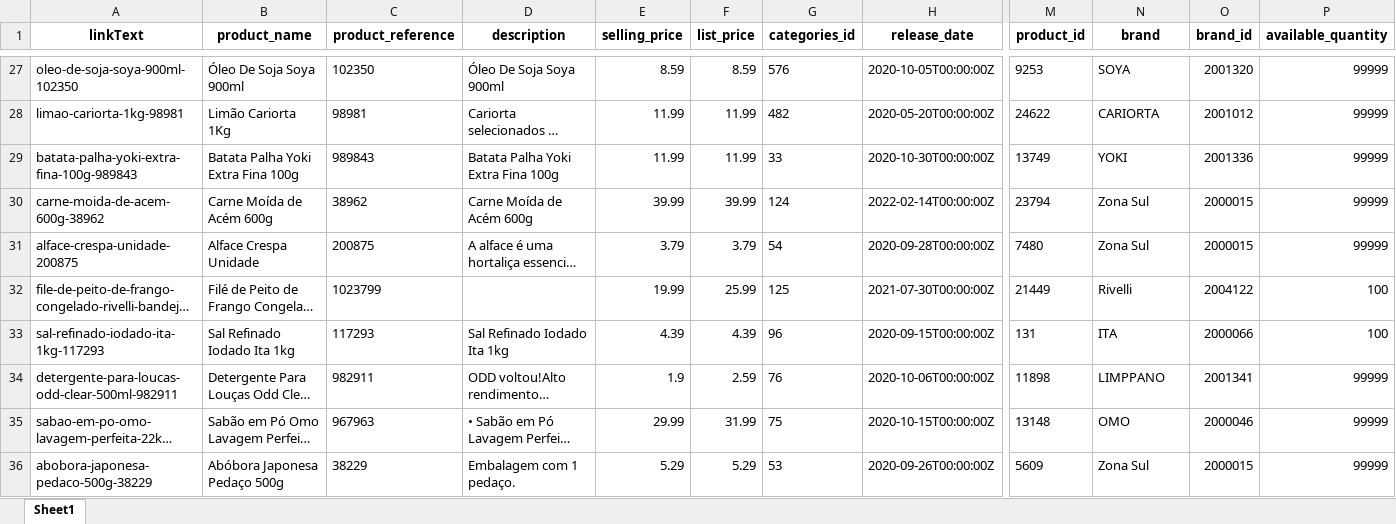
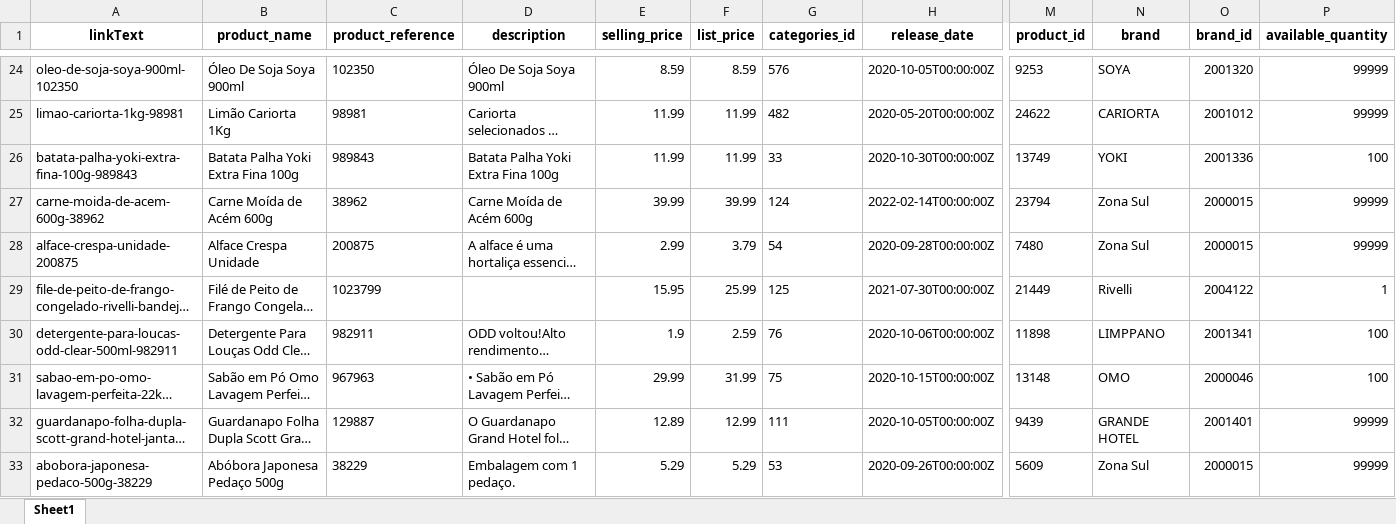
Before and after one commit to lfkopp/monitor_precos, an Excel workbook: zonasul.xlsx, sheet Sheet1, drawn as a sheet; only a part is shown, gaps mark what is left out; long unchanged cells end in …; values as stored, in another font and other column widths than the file's, no borders; removed rows and columns are numbered as before the commit, all else as after; rows hold the shown columns only; the diff covers the shown part only; the diff names each change by its address in the sheet, - before the commit and + after, or states it on an @@ line.

```diff
--- a/zonasul.xlsx (sheet Sheet1)
+++ b/zonasul.xlsx (sheet Sheet1)
-P26 (available_quantity): 99999
+P26 (available_quantity): 100
-E28 (selling_price): 3.79
+E28 (selling_price): 2.99
-E29 (selling_price): 19.99
+E29 (selling_price): 15.95
-P29 (available_quantity): 100
+P29 (available_quantity): 1
-row 33: sal-refinado-iodado-ita-1kg-117293 | Sal Refinado Iodado Ita 1kg | 117293 | Sal Refinado Iodado Ita 1kg | 4.39 | 4.39 | 96 | 2020-09-15T00:00:00Z | 131 | ITA | 2000066 | 100
-P30:P31 (available_quantity): 99999
+P30:P31 (available_quantity): 100
@@ row 37 moved to row 32: guardanapo-folha-dupla-scott-grand-hotel… @@
```
Also changed, not shown: 11 added rows, 10 removed rows, 3 moved rows and 12 edited cells elsewhere in this sheet, 2 other files.
